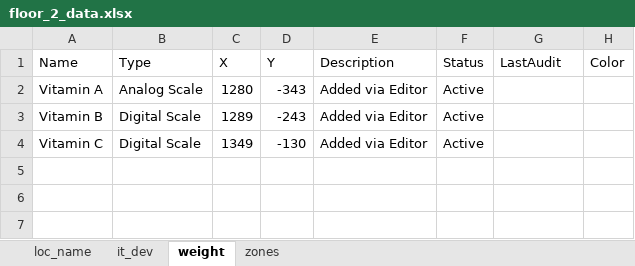
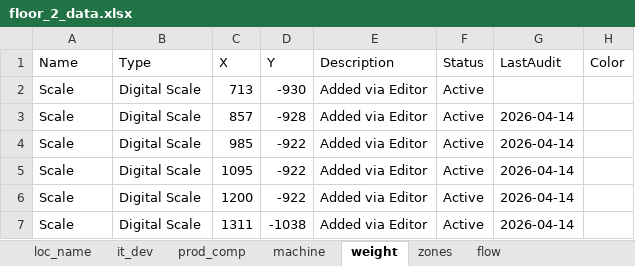
Before and after one commit to Wahaha-007/FactoryView, an Excel workbook: assets/floor_2_data.xlsx, sheet weight, drawn as a sheet; values as stored, in another font and other column widths than the file's, no borders; removed rows and columns are numbered as before the commit, all else as after; the diff names each change by its address in the sheet, - before the commit and + after, or states it on an @@ line.

```diff
--- a/assets/floor_2_data.xlsx (sheet weight)
+++ b/assets/floor_2_data.xlsx (sheet weight)
+sheet tab: prod_comp
+sheet tab: machine
+sheet tab: flow
-row 2: Vitamin A | Analog Scale | 1280 | -343 | Added via Editor | Active
-A2 (Name): Vitamin B
+A2 (Name): Scale
-C2 (X): 1289
+C2 (X): 713
-D2 (Y): -243
+D2 (Y): -930
-row 4: Vitamin C | Digital Scale | 1349 | -130 | Added via Editor | Active
+row 3: Scale | Digital Scale | 857 | -928 | Added via Editor | Active | 2026-04-14
+row 4: Scale | Digital Scale | 985 | -922 | Added via Editor | Active | 2026-04-14
+row 5: Scale | Digital Scale | 1095 | -922 | Added via Editor | Active | 2026-04-14
+row 6: Scale | Digital Scale | 1200 | -922 | Added via Editor | Active | 2026-04-14
+row 7: Scale | Digital Scale | 1311 | -1038 | Added via Editor | Active | 2026-04-14
```
Also changed, not shown: sheet loc_name, assets/floor_1_data.xlsx, assets/floor_3_data.xlsx, 11 other files.
